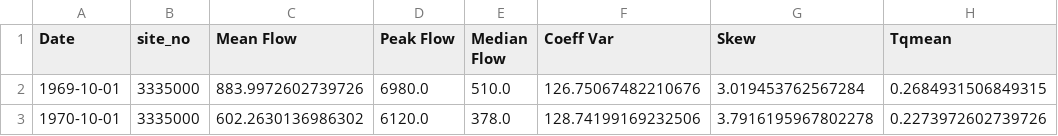
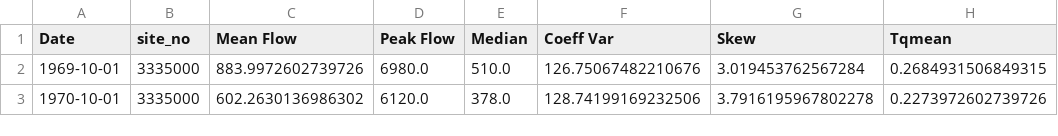
Before and after one commit to Environmental-Informatics/10-statistics-and-metrics-Gautam6-asmita, a CSV file: Annual_Metrics.csv, drawn as a sheet; only a part is shown; the diff names each change by its address in the sheet, - before the commit and + after, or states it on an @@ line.

Commit message:
tableupdated

```diff
--- a/Annual_Metrics.csv
+++ b/Annual_Metrics.csv
-E1: Median Flow
+E1: Median
```
Also changed, not shown: Monthly_Metrics.csv, 2 other files.
